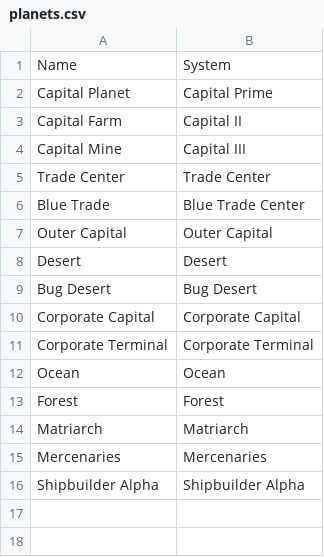
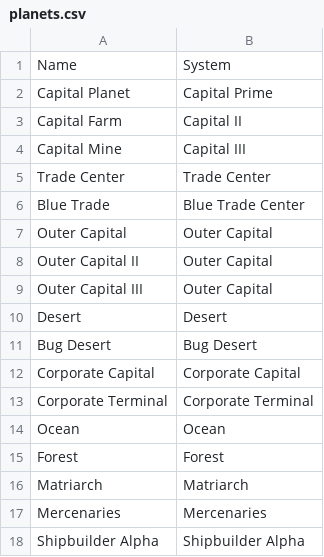
Before and after one commit to outoforbitdev/app-galaxy-map, a CSV file: .local/db/planets.csv, drawn as a sheet.

Commit message:
test: add planet without government

```diff
--- a/.local/db/planets.csv
+++ b/.local/db/planets.csv
@@ -7,2 +7,4 @@ Blue Trade,Blue Trade Center
 Outer Capital,Outer Capital
+Outer Capital II,Outer Capital
+Outer Capital III,Outer Capital
 Desert,Desert
```
Also changed, not shown: .local/db/planet-governments.csv.
